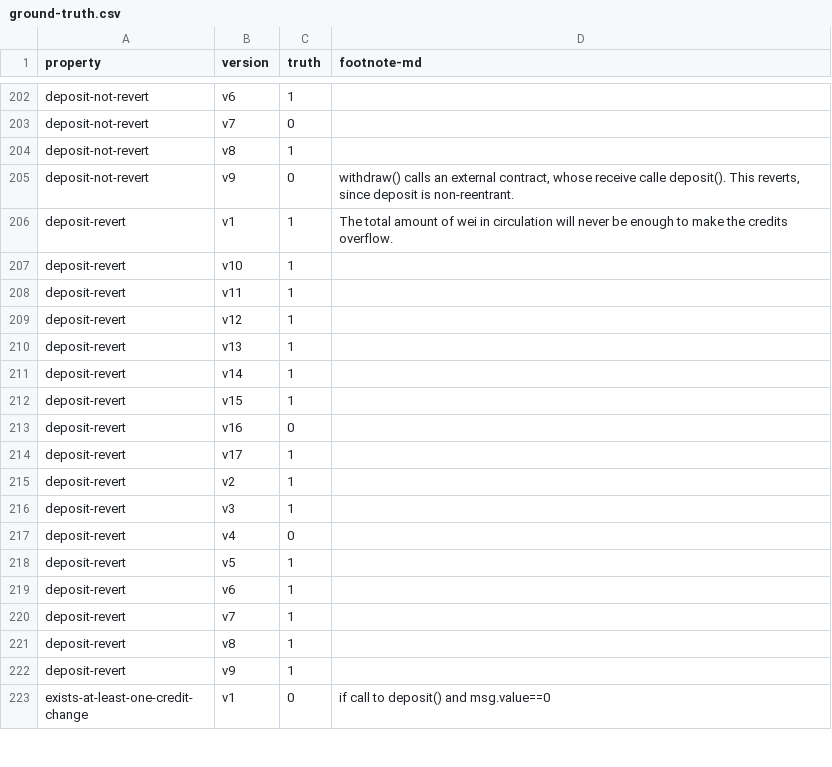
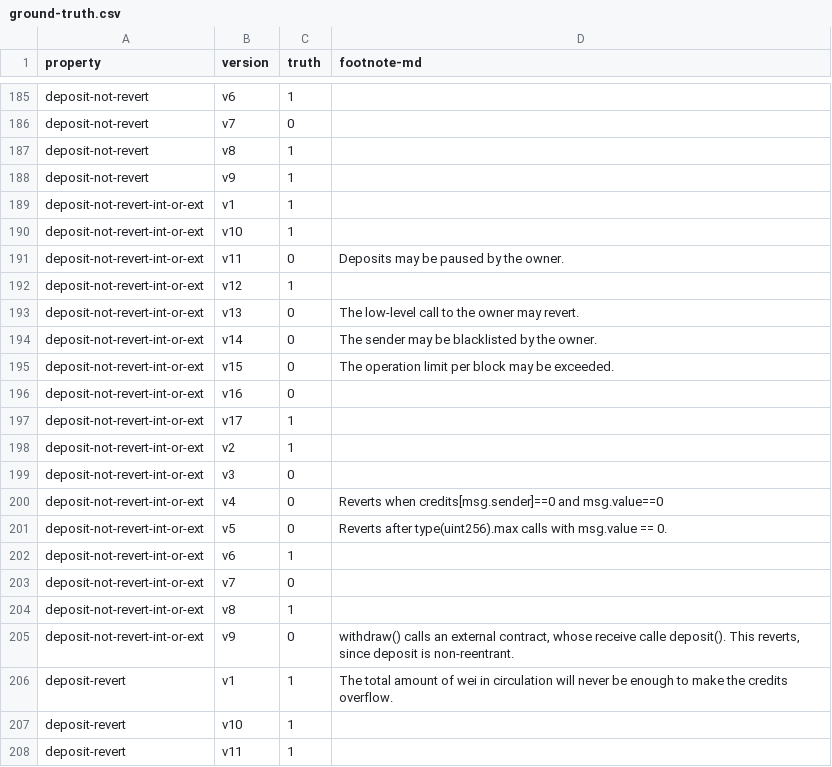
Before and after one commit to elipparini/Neuroforger, a CSV file: contracts/bank/ground-truth.csv, drawn as a sheet; only a part is shown, gaps mark what is left out; the shorter side is filled out with more unchanged rows; the diff covers the shown part only.

Commit message:
+deposit-not-revert-int-or-ext

```diff
--- a/contracts/bank/ground-truth.csv
+++ b/contracts/bank/ground-truth.csv
@@ -204,3 +187,20 @@ deposit-not-revert,v7,0,
 deposit-not-revert,v8,1,
-deposit-not-revert,v9,0,"withdraw() calls an external contract, whose receive calle deposit(). This reverts, since deposit is non-reentrant."
+deposit-not-revert,v9,1,
+deposit-not-revert-int-or-ext,v1,1,
+deposit-not-revert-int-or-ext,v10,1,
+deposit-not-revert-int-or-ext,v11,0,"Deposits may be paused by the owner."
+deposit-not-revert-int-or-ext,v12,1,
+deposit-not-revert-int-or-ext,v13,0,"The low-level call to the owner may revert."
+deposit-not-revert-int-or-ext,v14,0,"The sender may be blacklisted by the owner."
+deposit-not-revert-int-or-ext,v15,0,"The operation limit per block may be exceeded."
+deposit-not-revert-int-or-ext,v16,0,
+deposit-not-revert-int-or-ext,v17,1,
+deposit-not-revert-int-or-ext,v2,1,
+deposit-not-revert-int-or-ext,v3,0,
+deposit-not-revert-int-or-ext,v4,0,"Reverts when credits[msg.sender]==0 and msg.value==0"
+deposit-not-revert-int-or-ext,v5,0,"Reverts after type(uint256).max calls with msg.value == 0."
+deposit-not-revert-int-or-ext,v6,1,
+deposit-not-revert-int-or-ext,v7,0,
+deposit-not-revert-int-or-ext,v8,1,
+deposit-not-revert-int-or-ext,v9,0,"withdraw() calls an external contract, whose receive calle deposit(). This reverts, since deposit is non-reentrant."
 deposit-revert,v1,1,"The total amount of wei in circulation will never be enough to make the credits overflow."
```
Also changed, not shown: 17 removed rows elsewhere in this file, 6 other files.
